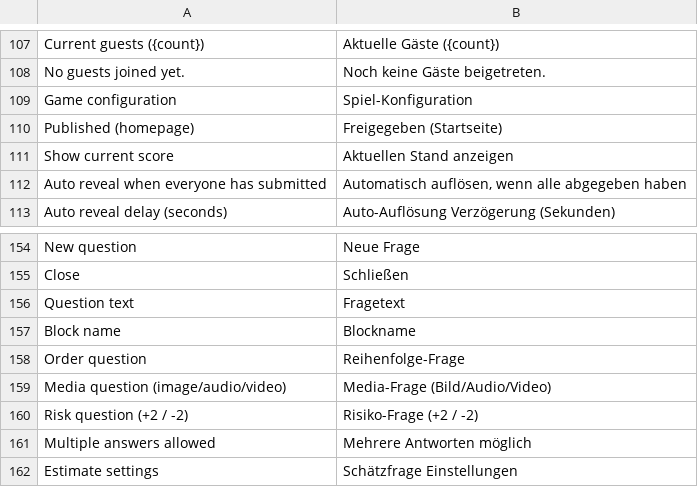
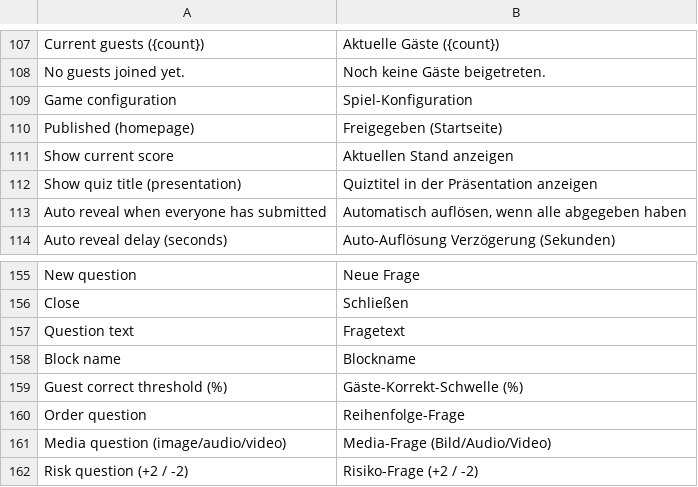
Before and after one commit to ulftietze/One-vs-Party, a CSV file: backend/src/i18n/translations/en_DE.csv, drawn as a sheet; only a part is shown, gaps mark what is left out; the shorter side is filled out with more unchanged rows.

Commit message:
fix order reveal UI, add guest correctness threshold, and introduce presentation visibility config

```diff
--- a/backend/src/i18n/translations/en_DE.csv
+++ b/backend/src/i18n/translations/en_DE.csv
@@ -111,2 +111,3 @@
 "Show current score","Aktuellen Stand anzeigen"
+"Show quiz title (presentation)","Quiztitel in der Präsentation anzeigen"
 "Auto reveal when everyone has submitted","Automatisch auflösen, wenn alle abgegeben haben"
@@ -157,2 +158,3 @@
 "Block name","Blockname"
+"Guest correct threshold (%)","Gäste-Korrekt-Schwelle (%)"
 "Order question","Reihenfolge-Frage"
```
Also changed, not shown: 7 other files.
